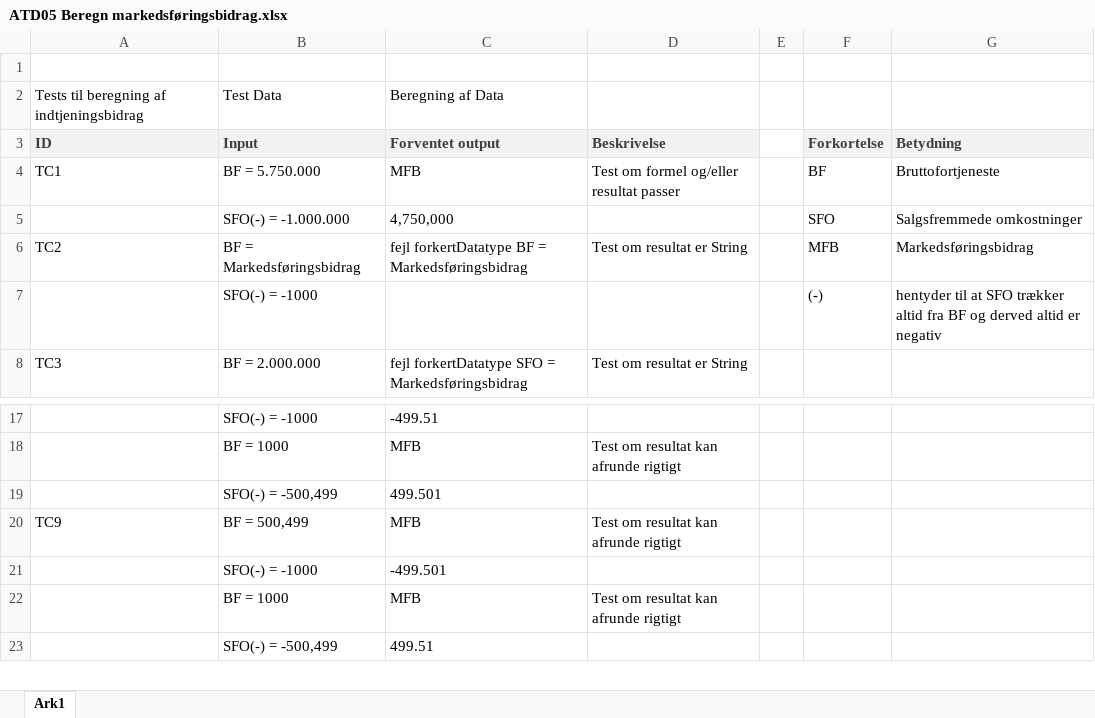
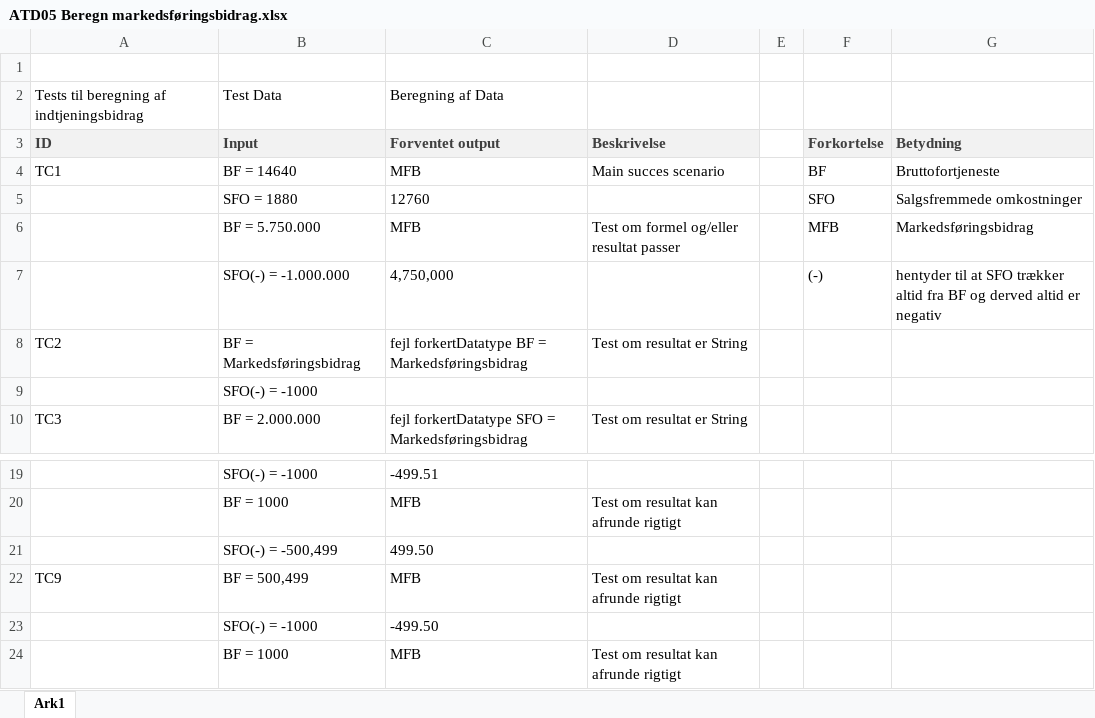
Before and after one commit to zealand-andp/HoeKulator, an Excel workbook: 05 Test/ATD05 Beregn markedsføringsbidrag.xlsx, sheet Ark1, drawn as a sheet; only a part is shown, gaps mark what is left out; the shorter side is filled out with more unchanged rows; values as stored, in another font and other column widths than the file's, no borders; removed rows and columns are numbered as before the commit, all else as after; the diff names each change by its address in the sheet, - before the commit and + after, or states it on an @@ line.

Commit message:
Update ATD05 Beregn markedsføringsbidrag.xlsx

```diff
--- a/05 Test/ATD05 Beregn markedsføringsbidrag.xlsx (sheet Ark1)
+++ b/05 Test/ATD05 Beregn markedsføringsbidrag.xlsx (sheet Ark1)
-B4: BF = 5.750.000
+B4: BF = 14640
-D4: Test om formel og/eller resultat passer
+D4: Main succes scenario
-B5: SFO(-) = -1.000.000
+B5: SFO = 1880
-C5: 4,750,000
+C5: 12760
+row 6:  | BF = 5.750.000 | MFB | Test om formel og/eller resultat passer |  | MFB | Markedsføringsbidrag
+row 7:  | SFO(-) = -1.000.000 | 4,750,000 |  |  | (-) | hentyder til at SFO trækker altid fra BF og derved altid er negativ
-F8: MFB
+F8: (empty)
-G8: Markedsføringsbidrag
+G8: (empty)
-row 7:  | SFO(-) = -1000 |  |  |  | (-) | hentyder til at SFO trækker altid fra BF og derved altid er negativ
+row 9:  | SFO(-) = -1000
-C21: 499.501
+C21: 499.50
-C23: -499.501
+C23: -499.50
```
